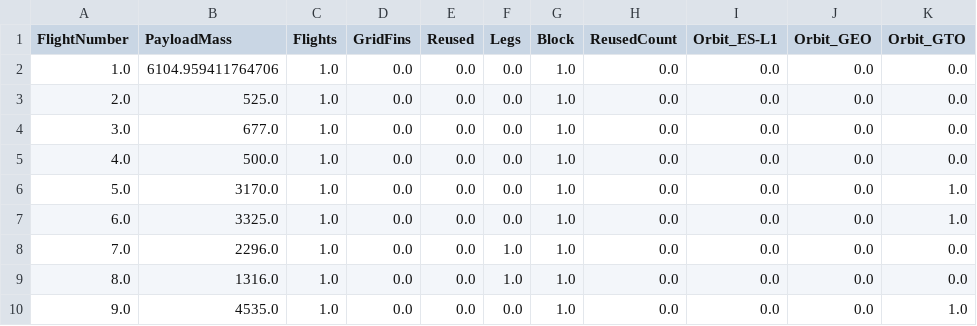
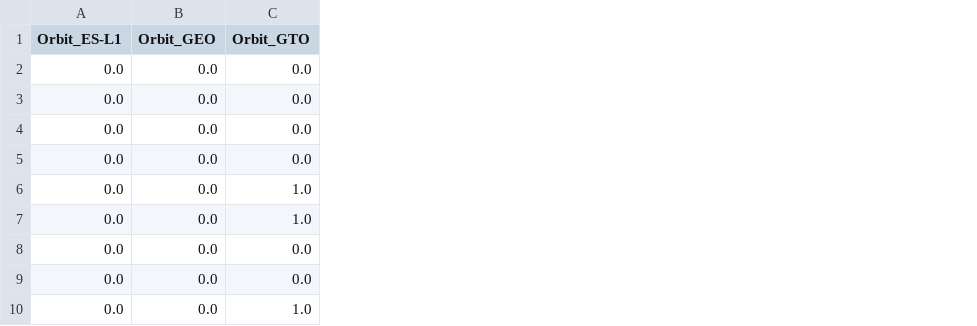
Before and after one commit to zinakhazaee/IBM-Data-Science-Professional-Certificate, a CSV file: dataset_part_3.csv, drawn as a sheet; only a part is shown; the diff names each change by its address in the sheet, - before the commit and + after, or states it on an @@ line.

Commit message:
Add files via upload

```diff
--- a/dataset_part_3.csv
+++ b/dataset_part_3.csv
-column A (FlightNumber), rows 2-10: 1.0 | 2.0 | 3.0 | 4.0 | 5.0 | 6.0 | 7.0 | 8.0 | 9.0
-column B (PayloadMass), rows 2-10: 6104.959411764706 | 525.0 | 677.0 | 500.0 | 3170.0 | 3325.0 | 2296.0 | 1316.0 | 4535.0
-column C (Flights), rows 2-10: all 1.0
-column D (GridFins), rows 2-10: all 0.0
-column E (Reused), rows 2-10: all 0.0
-column F (Legs), rows 2-10: 0.0 | 0.0 | 0.0 | 0.0 | 0.0 | 0.0 | 1.0 | 1.0 | 0.0
-column G (Block), rows 2-10: all 1.0
-column H (ReusedCount), rows 2-10: all 0.0
```
